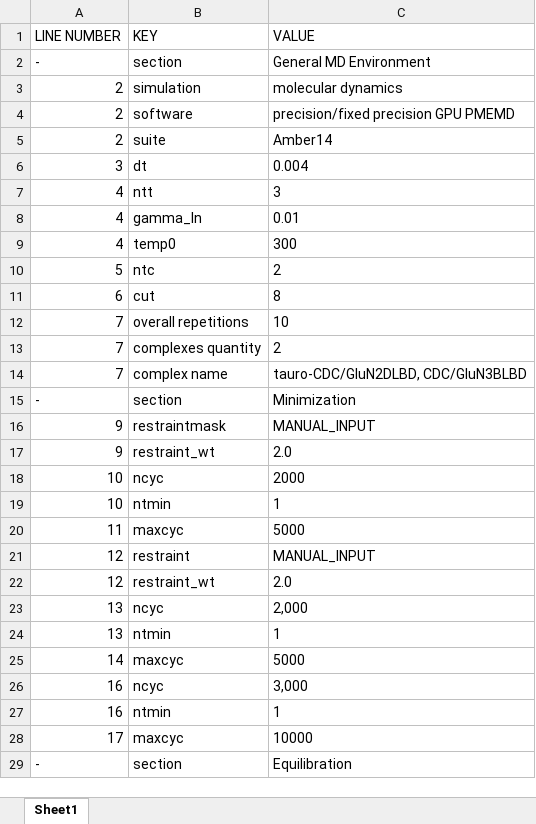
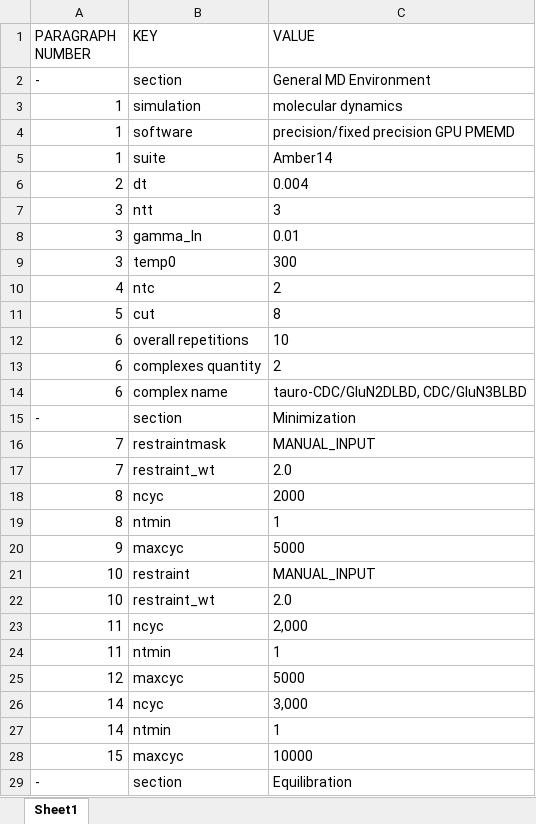
Before and after one commit to CPCLab/lister, an Excel workbook: output/cpc-bile-salt.xlsx, sheet Sheet1, drawn as a sheet; only a part is shown; values as stored, in another font and other column widths than the file's, no borders; the diff covers the shown part only; the diff names each change by its address in the sheet, - before the commit and + after, or states it on an @@ line.

```diff
--- a/output/cpc-bile-salt.xlsx (sheet Sheet1)
+++ b/output/cpc-bile-salt.xlsx (sheet Sheet1)
-A1: LINE NUMBER
+A1: PARAGRAPH NUMBER
-A3:A5 (PARAGRAPH NUMBER): 2
+A3:A5 (PARAGRAPH NUMBER): 1
-A6 (PARAGRAPH NUMBER): 3
+A6 (PARAGRAPH NUMBER): 2
-A7:A9 (PARAGRAPH NUMBER): 4
+A7:A9 (PARAGRAPH NUMBER): 3
-A10 (PARAGRAPH NUMBER): 5
+A10 (PARAGRAPH NUMBER): 4
-A11 (PARAGRAPH NUMBER): 6
+A11 (PARAGRAPH NUMBER): 5
-A12:A14 (PARAGRAPH NUMBER): 7
+A12:A14 (PARAGRAPH NUMBER): 6
-A16:A17 (PARAGRAPH NUMBER): 9
+A16:A17 (PARAGRAPH NUMBER): 7
-A18:A19 (PARAGRAPH NUMBER): 10
+A18:A19 (PARAGRAPH NUMBER): 8
-A20 (PARAGRAPH NUMBER): 11
+A20 (PARAGRAPH NUMBER): 9
-A21:A22 (PARAGRAPH NUMBER): 12
+A21:A22 (PARAGRAPH NUMBER): 10
-A23:A24 (PARAGRAPH NUMBER): 13
+A23:A24 (PARAGRAPH NUMBER): 11
-A25 (PARAGRAPH NUMBER): 14
+A25 (PARAGRAPH NUMBER): 12
-A26:A27 (PARAGRAPH NUMBER): 16
+A26:A27 (PARAGRAPH NUMBER): 14
-A28 (PARAGRAPH NUMBER): 17
+A28 (PARAGRAPH NUMBER): 15
```
Also changed, not shown: 14 added rows, 14 removed rows and 7 edited cells elsewhere in this sheet, 5 other files.
